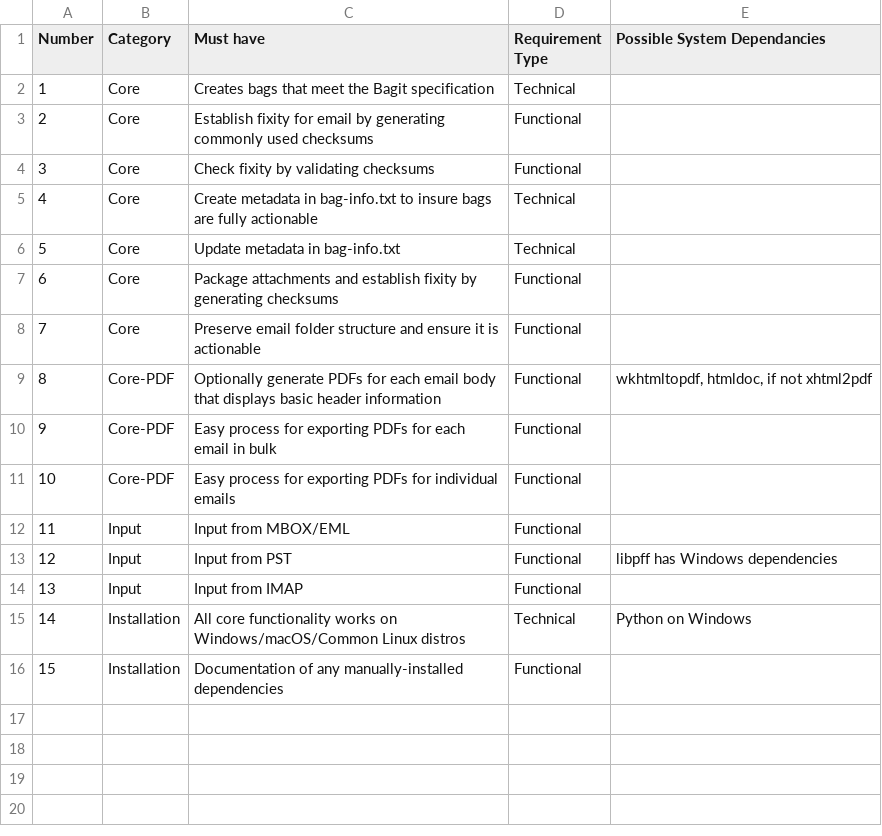
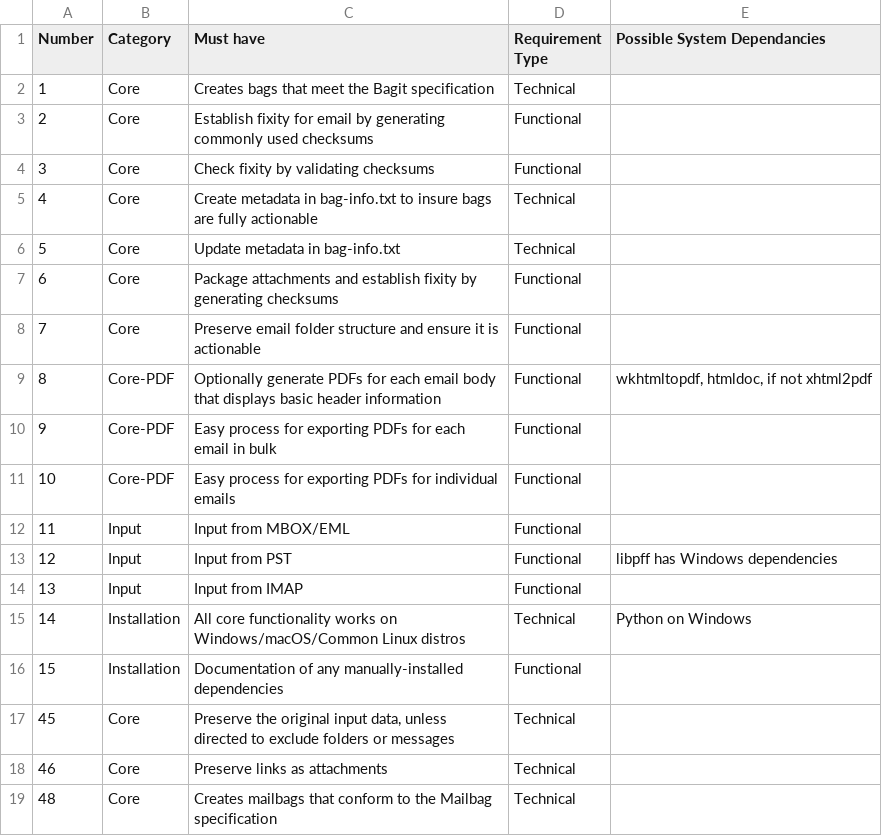
Before and after one commit to UAlbanyArchives/mailbagit, a CSV file: docs/_data/must_have.csv, drawn as a sheet.

Commit message:
updated requirements

```diff
--- a/docs/_data/must_have.csv
+++ b/docs/_data/must_have.csv
@@ -16 +16,4 @@ Number,Category,Must have,Requirement Type,Possible System Dependancies
 15,Installation,Documentation of any manually-installed dependencies,Functional,
+45,Core,"Preserve the original input data, unless directed to exclude folders or messages",Technical,
+46,Core,Preserve links as attachments,Technical,
+48,Core,Creates mailbags that conform to the Mailbag specification,Technical,
```
Also changed, not shown: docs/_data/should_have.csv.
